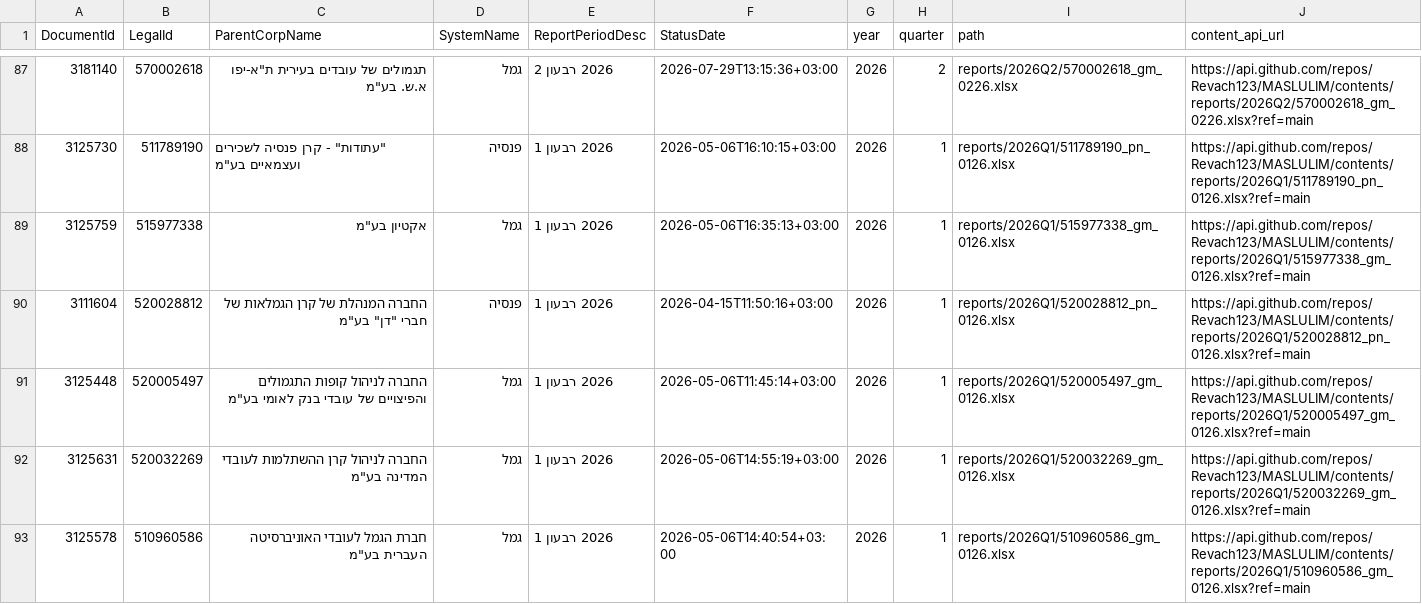
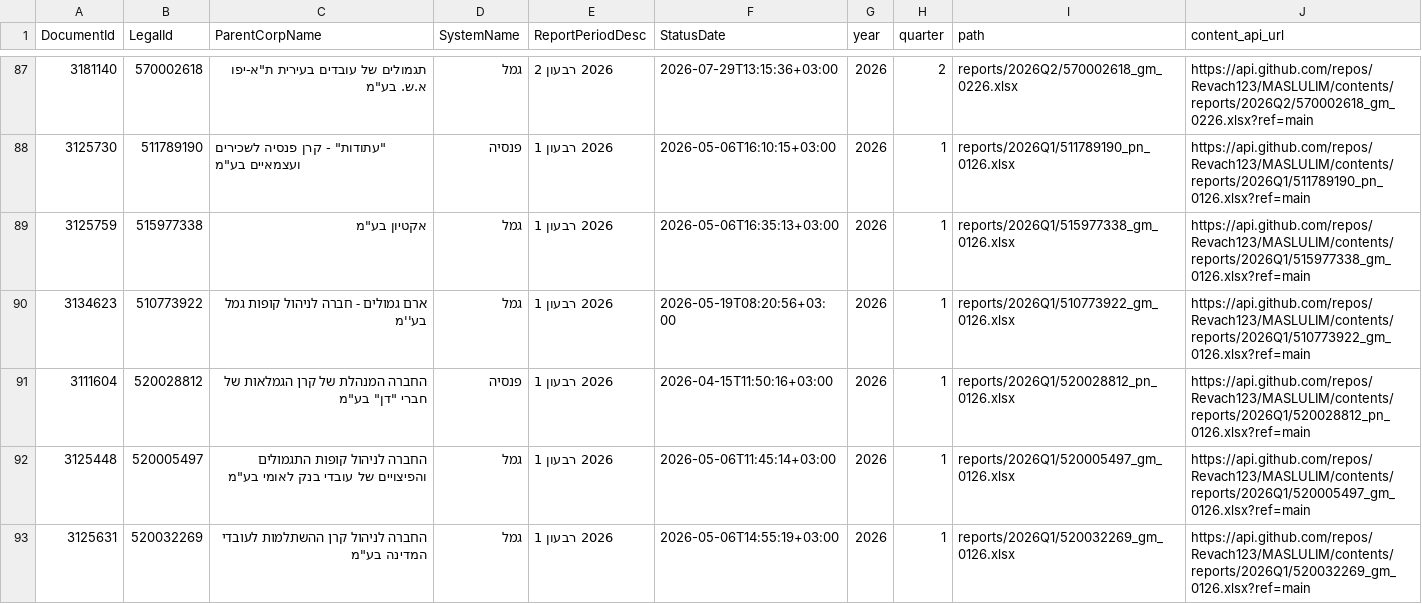
Before and after one commit to Revach123/MASLULIM, a CSV file: manifest.csv, drawn as a sheet; only a part is shown, gaps mark what is left out; the shorter side is filled out with more unchanged rows; the diff covers the shown part only.

Commit message:
Add 4 report file(s) [incremental]

```diff
--- a/manifest.csv
+++ b/manifest.csv
@@ -89,2 +89,3 @@
 3125759,515977338,"אקטיון בע""מ",גמל,2026 רבעון 1,2026-05-06T16:35:13+03:00,2026,1,reports/2026Q1/515977338_gm_0126.xlsx,https://api.github.com/repos/Revach123/MASLULIM/contents/reports/2026Q1/515977338_gm_0126.xlsx?ref=main
+3134623,510773922,ארם גמולים - חברה לניהול קופות גמל בע''מ,גמל,2026 רבעון 1,2026-05-19T08:20:56+03:00,2026,1,reports/2026Q1/510773922_gm_0126.xlsx,https://api.github.com/repos/Revach123/MASLULIM/contents/reports/2026Q1/510773922_gm_0126.xlsx?ref=main
 3111604,520028812,"החברה המנהלת של קרן הגמלאות של חברי ""דן"" בע""מ",פנסיה,2026 רבעון 1,2026-04-15T11:50:16+03:00,2026,1,reports/2026Q1/520028812_pn_0126.xlsx,https://api.github.com/repos/Revach123/MASLULIM/contents/reports/2026Q1/520028812_pn_0126.xlsx?ref=main
```
Also changed, not shown: 3 added rows elsewhere in this file, 5 other files.
